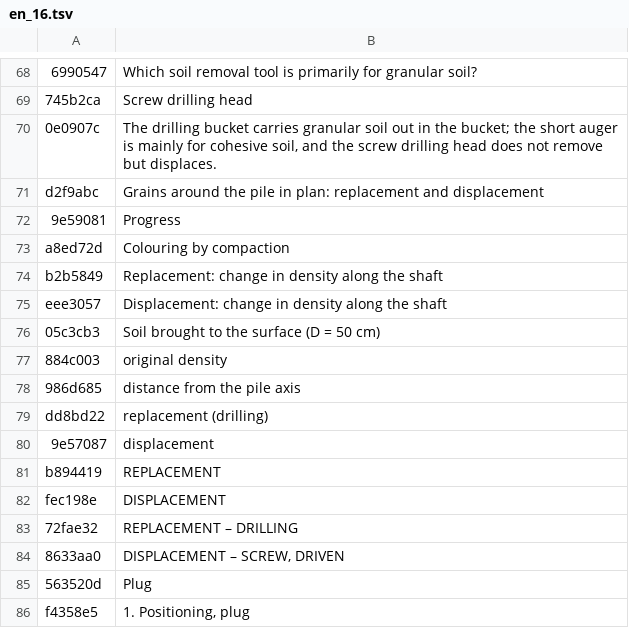
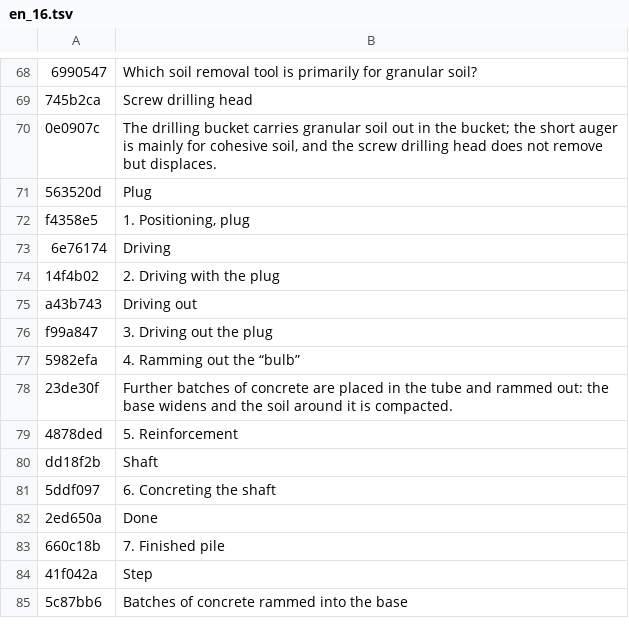
Before and after one commit to MBalika/melyalapozasok, a TSV file: _src/i18n/en_16.tsv, drawn as a sheet; only a part is shown, gaps mark what is left out; the shorter side is filled out with more unchanged rows; the diff names each change by its address in the sheet, - before the commit and + after, or states it on an @@ line.

```diff
--- a/_src/i18n/en_16.tsv
+++ b/_src/i18n/en_16.tsv
-row 71: d2f9abc | Grains around the pile in plan: replacement and displacement
-row 72: 9e59081 | Progress
-row 73: a8ed72d | Colouring by compaction
-row 74: b2b5849 | Replacement: change in density along the shaft
-row 75: eee3057 | Displacement: change in density along the shaft
-row 76: 05c3cb3 | Soil brought to the surface (D = 50 cm)
-row 77: 884c003 | original density
-row 78: 986d685 | distance from the pile axis
-row 79: dd8bd22 | replacement (drilling)
-row 80: 9e57087 | displacement
-row 81: b894419 | REPLACEMENT
-row 82: fec198e | DISPLACEMENT
-row 83: 72fae32 | REPLACEMENT – DRILLING
-row 84: 8633aa0 | DISPLACEMENT – SCREW, DRIVEN
```
Also changed, not shown: _src/i18n/en_04.tsv, _src/i18n/en_29.tsv, 15 other files.
